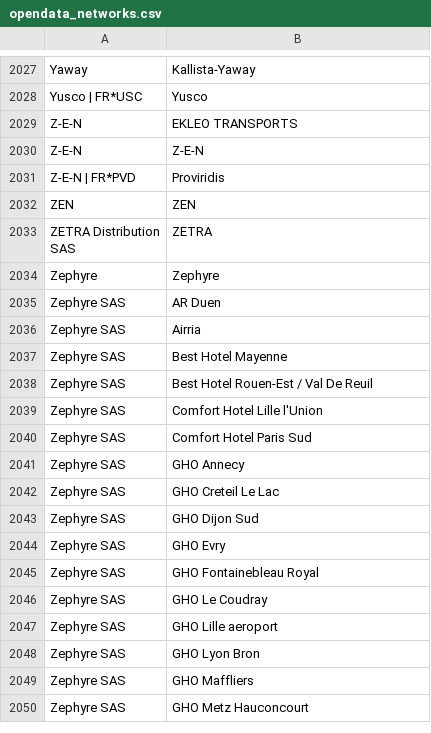
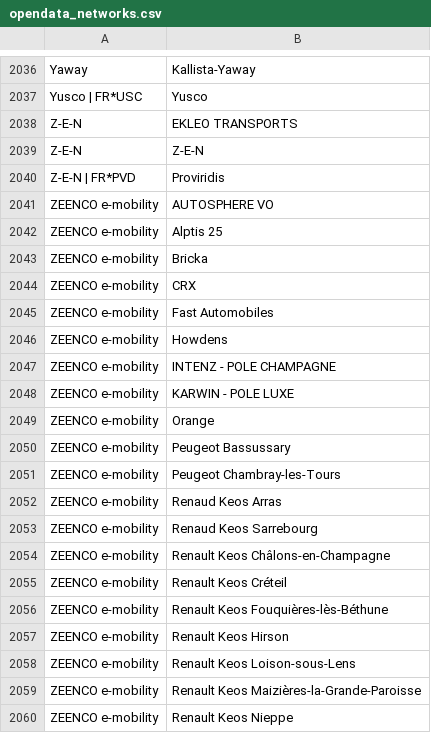
Before and after one commit to Jungle-Bus/ref-EU-EVSE, a CSV file: opendata_networks.csv, drawn as a sheet; only a part is shown, gaps mark what is left out; the shorter side is filled out with more unchanged rows; the diff covers the shown part only.

```diff
--- a/opendata_networks.csv
+++ b/opendata_networks.csv
@@ -2031 +2040,21 @@ Z-E-N,Z-E-N
 Z-E-N | FR*PVD,Proviridis
+ZEENCO e-mobility,AUTOSPHERE VO
+ZEENCO e-mobility,Alptis 25
+ZEENCO e-mobility,Bricka
+ZEENCO e-mobility,CRX
+ZEENCO e-mobility,Fast Automobiles
+ZEENCO e-mobility,Howdens
+ZEENCO e-mobility,INTENZ - POLE CHAMPAGNE
+ZEENCO e-mobility,KARWIN - POLE LUXE
+ZEENCO e-mobility,Orange
+ZEENCO e-mobility,Peugeot Bassussary
+ZEENCO e-mobility,Peugeot Chambray-les-Tours
+ZEENCO e-mobility,Renaud Keos Arras
+ZEENCO e-mobility,Renaud Keos Sarrebourg
+ZEENCO e-mobility,Renault Keos Châlons-en-Champagne
+ZEENCO e-mobility,Renault Keos Créteil
+ZEENCO e-mobility,Renault Keos Fouquières-lès-Béthune
+ZEENCO e-mobility,Renault Keos Hirson
+ZEENCO e-mobility,Renault Keos Loison-sous-Lens
+ZEENCO e-mobility,Renault Keos Maizières-la-Grande-Paroisse
+ZEENCO e-mobility,Renault Keos Nieppe
```
Also changed, not shown: 22 added rows, 4 removed rows and 36 edited cells elsewhere in this file.
